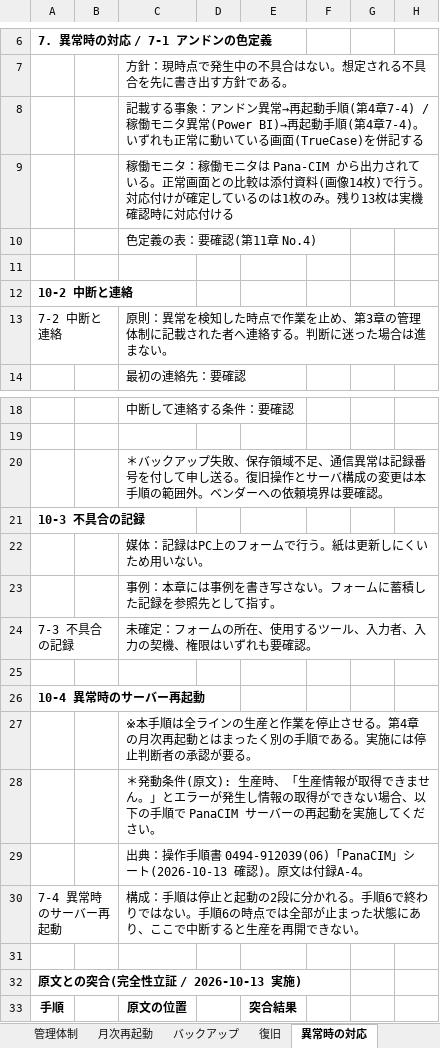
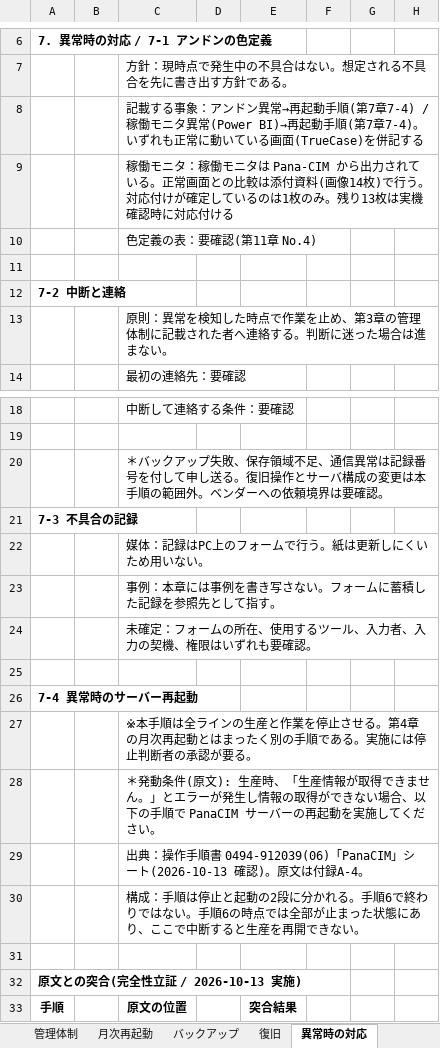
Before and after one commit to nk-shino/work_vault, an Excel workbook: workvault-sync/10_業務全般/PanaCIM_LNB/01_成果物/20261015_管理手順書案/Pana-CIM管理手順書案_未承認.xlsx, sheet 異常時の対応, drawn as a sheet; only a part is shown, gaps mark what is left out; values as stored, in another font and other column widths than the file's, no borders; the diff names each change by its address in the sheet, - before the commit and + after, or states it on an @@ line.

```diff
--- a/workvault-sync/10_業務全般/PanaCIM_LNB/01_成果物/20261015_管理手順書案/Pana-CIM管理手順書案_未承認.xlsx (sheet 異常時の対応)
+++ b/workvault-sync/10_業務全般/PanaCIM_LNB/01_成果物/20261015_管理手順書案/Pana-CIM管理手順書案_未承認.xlsx (sheet 異常時の対応)
-C8: …手順(第4章7-4) / 稼働モニタ異常(Power BI)→再起動手順(第4章7-4)。い…
+C8: …手順(第7章7-4) / 稼働モニタ異常(Power BI)→再起動手順(第7章7-4)。い…
-A12: 10-2 中断と連絡
+A12: 7-2 中断と連絡
-A13: 7-2 中断と連絡
+A13: (empty)
-A21: 10-3 不具合の記録
+A21: 7-3 不具合の記録
-A24: 7-3 不具合の記録
+A24: (empty)
-A26: 10-4 異常時のサーバー再起動
+A26: 7-4 異常時のサーバー再起動
-A30: 7-4 異常時のサーバー再起動
+A30: (empty)
```
Also changed, not shown: sheet 要確認事項一覧, sheet チェックシート(月次・異常時), sheet 用語, sheet 構成と管理情報, sheet 付録 引用元と確認範囲, sheet 月次再起動, other sheet tabs, charts or pictures, workvault-sync/10_業務全般/PanaCIM_LNB/01_成果物/20261015_管理手順書案/LNB管理手順書案_未承認.xlsx, 4 other files.
